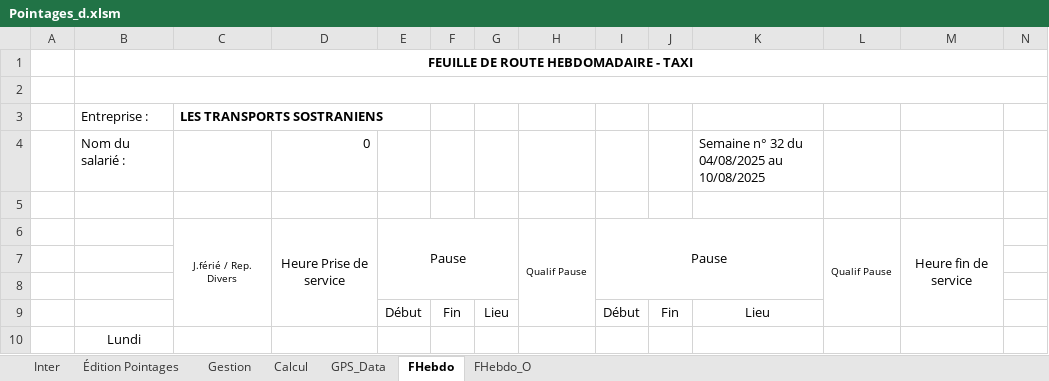
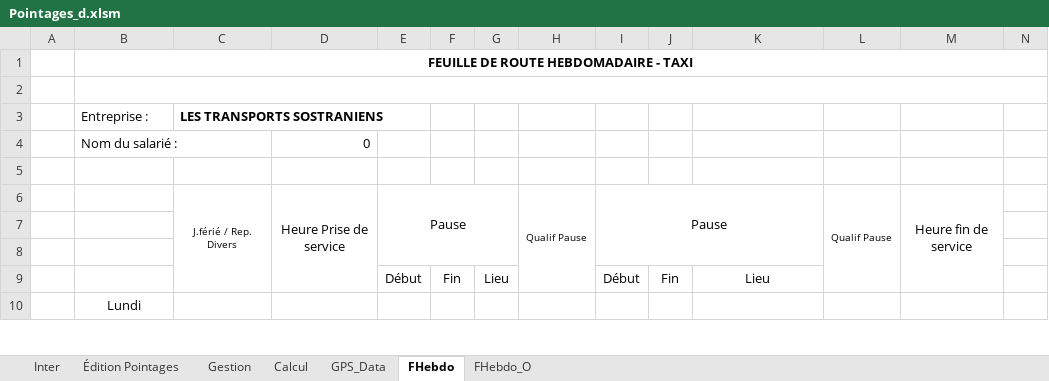
Before and after one commit to avigeilpro/PointagesXL, an Excel workbook: Amb/Pointages_d.xlsm, sheet FHebdo, drawn as a sheet; only a part is shown; values as stored, in another font and other column widths than the file's, no borders; the diff names each change by its address in the sheet, - before the commit and + after, or states it on an @@ line.

Commit message:
Réduction Récap, 1er jet FHebdo

```diff
--- a/Amb/Pointages_d.xlsm (sheet FHebdo)
+++ b/Amb/Pointages_d.xlsm (sheet FHebdo)
-K4: Semaine n° 32 du 04/08/2025 au 10/08/2025
+K4: (empty)
```
Also changed, not shown: sheet Calcul, sheet FHebdo_O, sheet Inter, sheet GPS_Data, formulas that keep their value, hidden cells, charts or pictures.
